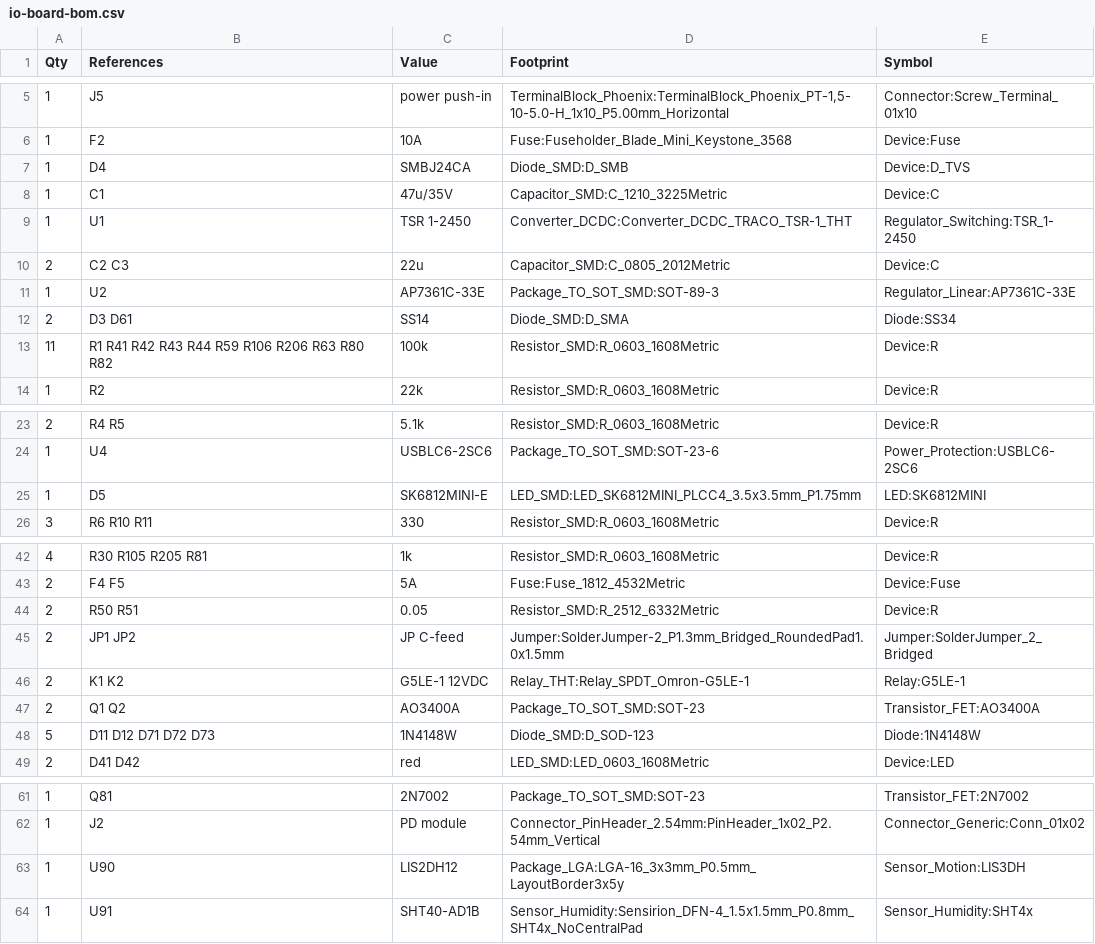
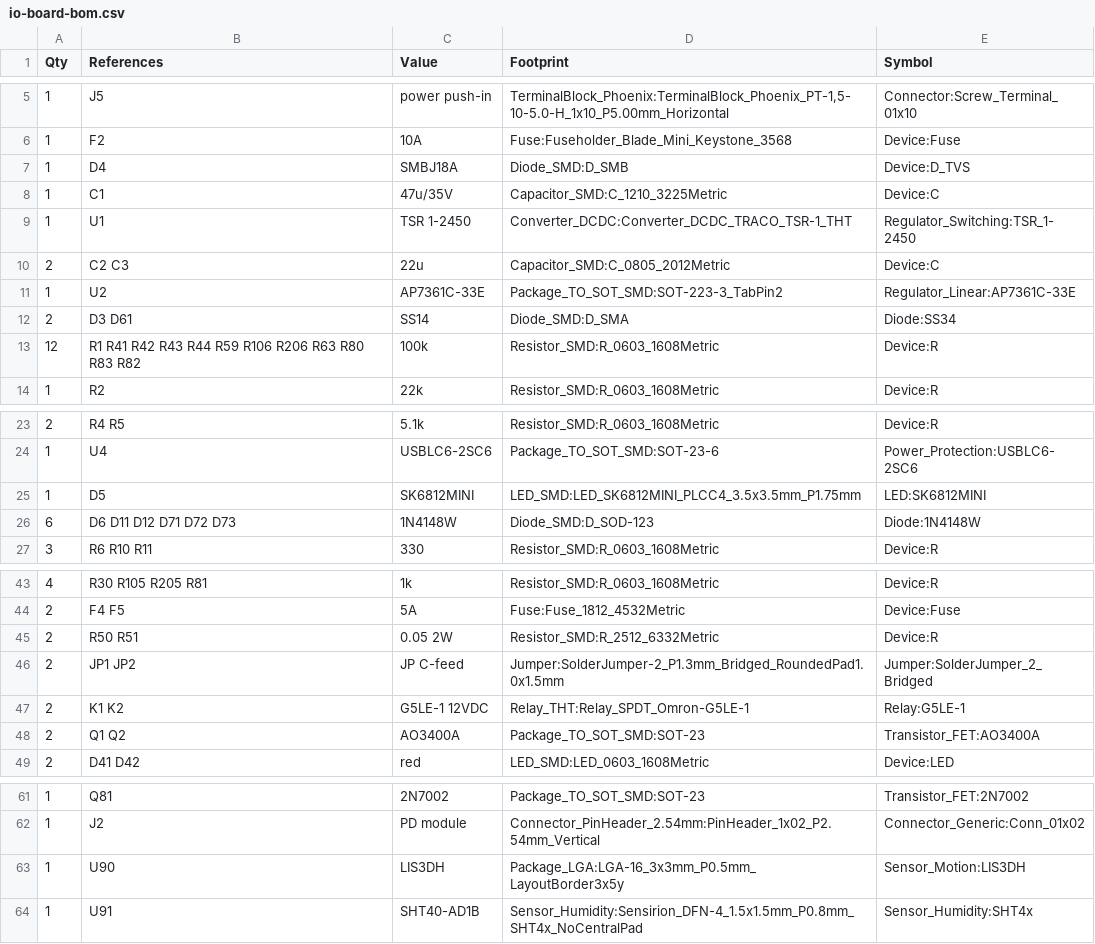
Before and after one commit to mich-crypto/Venusosmods, a CSV file: hardware/io-board/io-board-bom.csv, drawn as a sheet; only a part is shown, gaps mark what is left out.

```diff
--- a/hardware/io-board/io-board-bom.csv
+++ b/hardware/io-board/io-board-bom.csv
@@ -6,3 +6,3 @@ Qty,References,Value,Footprint,Symbol
 1,F2,10A,Fuse:Fuseholder_Blade_Mini_Keystone_3568,Device:Fuse
-1,D4,SMBJ24CA,Diode_SMD:D_SMB,Device:D_TVS
+1,D4,SMBJ18A,Diode_SMD:D_SMB,Device:D_TVS
 1,C1,47u/35V,Capacitor_SMD:C_1210_3225Metric,Device:C
@@ -10,5 +10,5 @@ Qty,References,Value,Footprint,Symbol
 2,C2 C3,22u,Capacitor_SMD:C_0805_2012Metric,Device:C
-1,U2,AP7361C-33E,Package_TO_SOT_SMD:SOT-89-3,Regulator_Linear:AP7361C-33E
+1,U2,AP7361C-33E,Package_TO_SOT_SMD:SOT-223-3_TabPin2,Regulator_Linear:AP7361C-33E
 2,D3 D61,SS14,Diode_SMD:D_SMA,Diode:SS34
-11,R1 R41 R42 R43 R44 R59 R106 R206 R63 R80 R82,100k,Resistor_SMD:R_0603_1608Metric,Device:R
+12,R1 R41 R42 R43 R44 R59 R106 R206 R63 R80 R83 R82,100k,Resistor_SMD:R_0603_1608Metric,Device:R
 1,R2,22k,Resistor_SMD:R_0603_1608Metric,Device:R
@@ -24,3 +24,4 @@ Qty,References,Value,Footprint,Symbol
 1,U4,USBLC6-2SC6,Package_TO_SOT_SMD:SOT-23-6,Power_Protection:USBLC6-2SC6
-1,D5,SK6812MINI-E,LED_SMD:LED_SK6812MINI_PLCC4_3.5x3.5mm_P1.75mm,LED:SK6812MINI
+1,D5,SK6812MINI,LED_SMD:LED_SK6812MINI_PLCC4_3.5x3.5mm_P1.75mm,LED:SK6812MINI
+6,D6 D11 D12 D71 D72 D73,1N4148W,Diode_SMD:D_SOD-123,Diode:1N4148W
 3,R6 R10 R11,330,Resistor_SMD:R_0603_1608Metric,Device:R
@@ -43,3 +44,3 @@ Qty,References,Value,Footprint,Symbol
 2,F4 F5,5A,Fuse:Fuse_1812_4532Metric,Device:Fuse
-2,R50 R51,0.05,Resistor_SMD:R_2512_6332Metric,Device:R
+2,R50 R51,0.05 2W,Resistor_SMD:R_2512_6332Metric,Device:R
 2,JP1 JP2,JP C-feed,Jumper:SolderJumper-2_P1.3mm_Bridged_RoundedPad1.0x1.5mm,Jumper:SolderJumper_2_Bridged
@@ -47,3 +48,2 @@ Qty,References,Value,Footprint,Symbol
 2,Q1 Q2,AO3400A,Package_TO_SOT_SMD:SOT-23,Transistor_FET:AO3400A
-5,D11 D12 D71 D72 D73,1N4148W,Diode_SMD:D_SOD-123,Diode:1N4148W
 2,D41 D42,red,LED_SMD:LED_0603_1608Metric,Device:LED
@@ -62,3 +62,3 @@ Qty,References,Value,Footprint,Symbol
 1,J2,PD module,Connector_PinHeader_2.54mm:PinHeader_1x02_P2.54mm_Vertical,Connector_Generic:Conn_01x02
-1,U90,LIS2DH12,Package_LGA:LGA-16_3x3mm_P0.5mm_LayoutBorder3x5y,Sensor_Motion:LIS3DH
+1,U90,LIS3DH,Package_LGA:LGA-16_3x3mm_P0.5mm_LayoutBorder3x5y,Sensor_Motion:LIS3DH
 1,U91,SHT40-AD1B,Sensor_Humidity:Sensirion_DFN-4_1.5x1.5mm_P0.8mm_SHT4x_NoCentralPad,Sensor_Humidity:SHT4x
```
Also changed, not shown: 12 other files.
